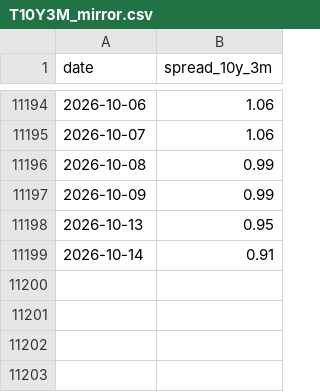
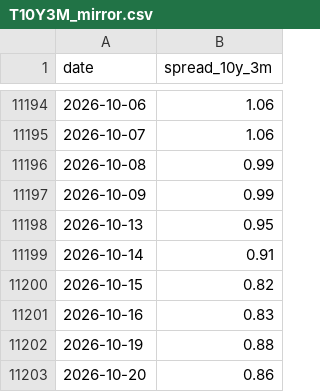
Before and after one commit to hiulungchu-art/us-leading-indicators, a CSV file: scripts/data/T10Y3M_mirror.csv, drawn as a sheet; only a part is shown, gaps mark what is left out.

```diff
--- a/scripts/data/T10Y3M_mirror.csv
+++ b/scripts/data/T10Y3M_mirror.csv
@@ -11199 +11199,5 @@ date,spread_10y_3m
 2026-10-14,0.91
+2026-10-15,0.82
+2026-10-16,0.83
+2026-10-19,0.88
+2026-10-20,0.86
```
Also changed, not shown: 4 other files.
